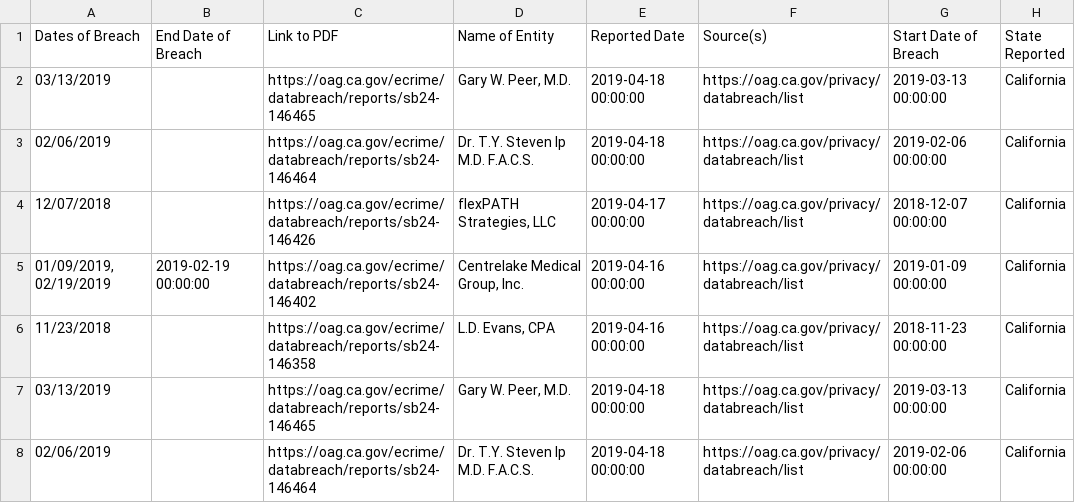
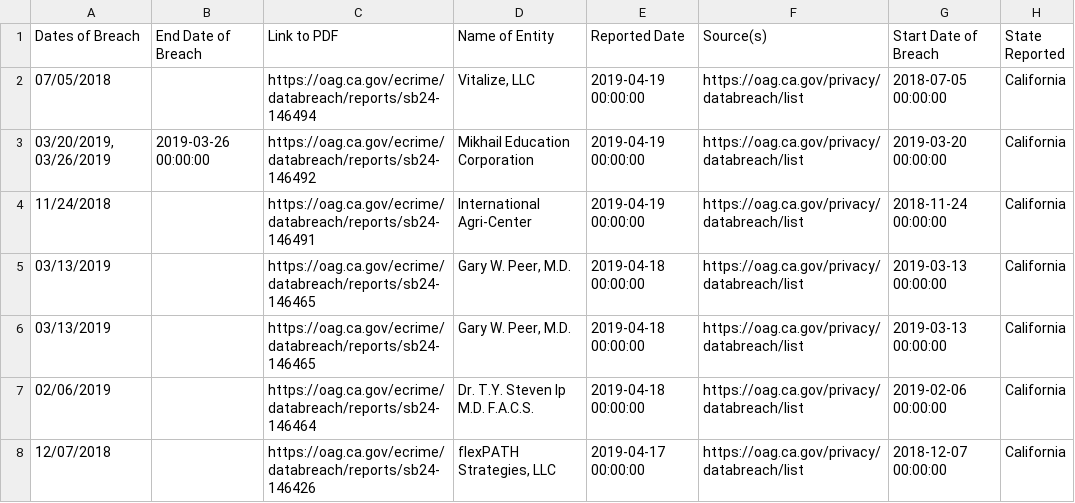
Before and after one commit to rachrich765/SI_485_PRC_Final, a CSV file: california.csv, drawn as a sheet; only a part is shown; the shorter side is filled out with more unchanged rows; the diff names each change by its address in the sheet, - before the commit and + after, or states it on an @@ line.

```diff
--- a/california.csv
+++ b/california.csv
+row 2: 07/05/2018 |  | https://oag.ca.gov/ecrime/databreach/reports/sb24-146494 | Vitalize, LLC | 2019-04-19 00:00:00 | https://oag.ca.gov/privacy/databreach/list | 2018-07-05 00:00:00 | California
+row 3: 03/20/2019, 03/26/2019 | 2019-03-26 00:00:00 | https://oag.ca.gov/ecrime/databreach/reports/sb24-146492 | Mikhail Education Corporation | 2019-04-19 00:00:00 | https://oag.ca.gov/privacy/databreach/list | 2019-03-20 00:00:00 | California
+row 4: 11/24/2018 |  | https://oag.ca.gov/ecrime/databreach/reports/sb24-146491 | International Agri-Center | 2019-04-19 00:00:00 | https://oag.ca.gov/privacy/databreach/list | 2018-11-24 00:00:00 | California
+row 5: 03/13/2019 |  | https://oag.ca.gov/ecrime/databreach/reports/sb24-146465 | Gary W. Peer, M.D. | 2019-04-18 00:00:00 | https://oag.ca.gov/privacy/databreach/list | 2019-03-13 00:00:00 | California
```
Also changed, not shown: maryland.csv, newhampshire.csv, 8 other files.
